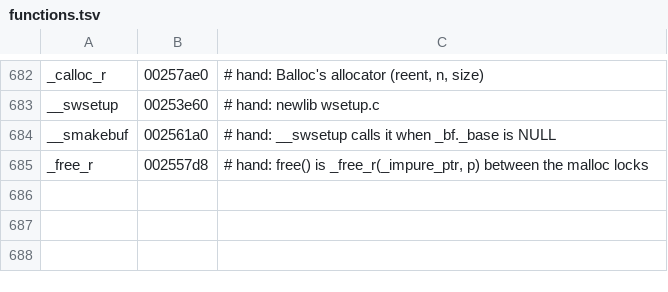
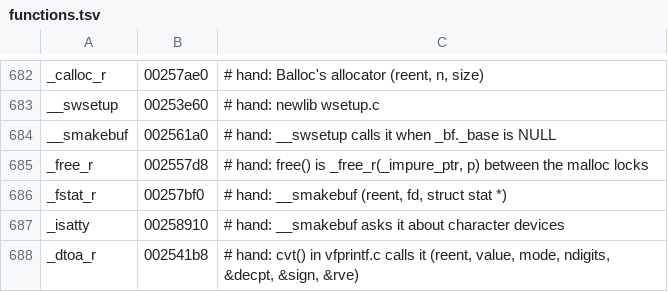
Before and after one commit to ShayVD/kh1-decomp, a TSV file: functions.tsv, drawn as a sheet; only a part is shown, gaps mark what is left out; the diff names each change by its address in the sheet, - before the commit and + after, or states it on an @@ line.

```diff
--- a/functions.tsv
+++ b/functions.tsv
+row 686: _fstat_r | 00257bf0 | # hand: __smakebuf (reent, fd, struct stat *)
+row 687: _isatty | 00258910 | # hand: __smakebuf asks it about character devices
+row 688: _dtoa_r | 002541b8 | # hand: cvt() in vfprintf.c calls it (reent, value, mode, ndigits, &decpt, &sign, &rve)
```
Also changed, not shown: 3 other files.
